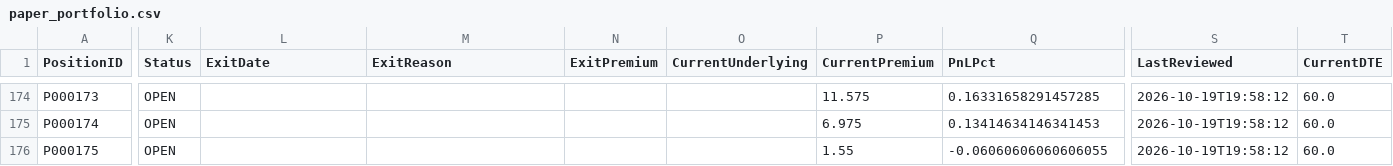
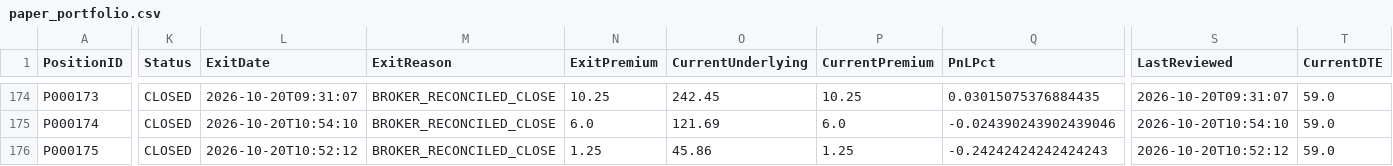
Before and after one commit to brianfaust01-hub/options_research_engine, a CSV file: data/paper_portfolio.csv, drawn as a sheet; only a part is shown, gaps mark what is left out; the diff covers the shown part only; the diff names each change by its address in the sheet, - before the commit and + after, or states it on an @@ line.

Commit message:
Reconcile broker positions and capital through October 21

```diff
--- a/data/paper_portfolio.csv
+++ b/data/paper_portfolio.csv
-K174:K176 (Status): OPEN
+K174:K176 (Status): CLOSED
-L174 (ExitDate): (empty)
+L174 (ExitDate): 2026-10-20T09:31:07
-M174:M176 (ExitReason): (empty)
+M174:M176 (ExitReason): BROKER_RECONCILED_CLOSE
-N174 (ExitPremium): (empty)
+N174 (ExitPremium): 10.25
-O174 (CurrentUnderlying): (empty)
+O174 (CurrentUnderlying): 242.45
-P174 (CurrentPremium): 11.575
+P174 (CurrentPremium): 10.25
-Q174 (PnLPct): 0.16331658291457285
+Q174 (PnLPct): 0.03015075376884435
-S174 (LastReviewed): 2026-10-19T19:58:12
+S174 (LastReviewed): 2026-10-20T09:31:07
-T174:T176 (CurrentDTE): 60.0
+T174:T176 (CurrentDTE): 59.0
-L175 (ExitDate): (empty)
+L175 (ExitDate): 2026-10-20T10:54:10
-N175 (ExitPremium): (empty)
+N175 (ExitPremium): 6.0
-O175 (CurrentUnderlying): (empty)
+O175 (CurrentUnderlying): 121.69
-P175 (CurrentPremium): 6.975
+P175 (CurrentPremium): 6.0
-Q175 (PnLPct): 0.13414634146341453
+Q175 (PnLPct): -0.024390243902439046
-S175 (LastReviewed): 2026-10-19T19:58:12
+S175 (LastReviewed): 2026-10-20T10:54:10
-L176 (ExitDate): (empty)
+L176 (ExitDate): 2026-10-20T10:52:12
-N176 (ExitPremium): (empty)
+N176 (ExitPremium): 1.25
-O176 (CurrentUnderlying): (empty)
+O176 (CurrentUnderlying): 45.86
-P176 (CurrentPremium): 1.55
+P176 (CurrentPremium): 1.25
-Q176 (PnLPct): -0.06060606060606055
+Q176 (PnLPct): -0.24242424242424243
-S176 (LastReviewed): 2026-10-19T19:58:12
+S176 (LastReviewed): 2026-10-20T10:52:12
```
Also changed, not shown: 5 added rows and 61 edited cells elsewhere in this file, data/account_state_snapshots.csv, 1 other file.
